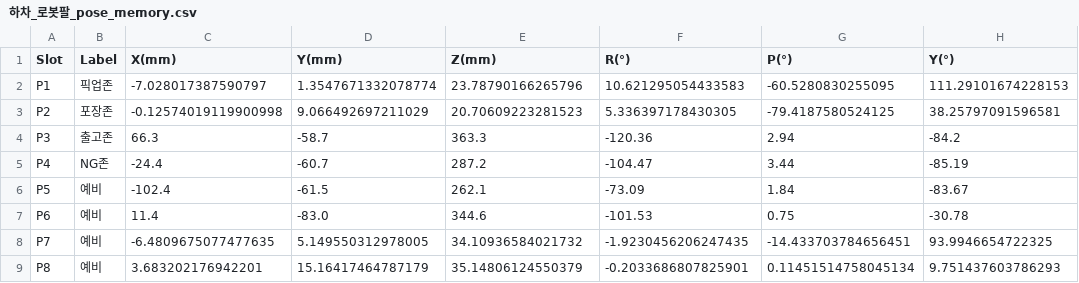
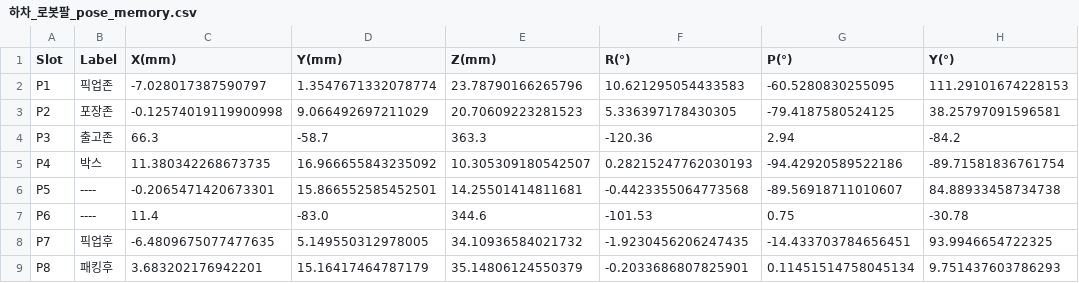
Before and after one commit to addinedu-roscamp-8th/roscamp-repo-3, a CSV file: gui/src/lovo_gui/lovo_gui/config/pose_memory/하차_로봇팔_pose_memory.csv, drawn as a sheet.

```diff
--- a/gui/src/lovo_gui/lovo_gui/config/pose_memory/하차_로봇팔_pose_memory.csv
+++ b/gui/src/lovo_gui/lovo_gui/config/pose_memory/하차_로봇팔_pose_memory.csv
@@ -4,6 +4,6 @@ P2,포장존,-0.12574019119900998,9.066492697211029,20.70609223281523,5.33639717
 P3,출고존,66.3,-58.7,363.3,-120.36,2.94,-84.2
-P4,NG존,-24.4,-60.7,287.2,-104.47,3.44,-85.19
-P5,예비,-102.4,-61.5,262.1,-73.09,1.84,-83.67
-P6,예비,11.4,-83.0,344.6,-101.53,0.75,-30.78
-P7,예비,-6.4809675077477635,5.149550312978005,34.10936584021732,-1.9230456206247435,-14.433703784656451,93.9946654722325
-P8,예비,3.683202176942201,15.16417464787179,35.14806124550379,-0.2033686807825901,0.11451514758045134,9.751437603786293
+P4,박스,11.380342268673735,16.966655843235092,10.305309180542507,0.28215247762030193,-94.42920589522186,-89.71581836761754
+P5,----,-0.2065471420673301,15.866552585452501,14.25501414811681,-0.4423355064773568,-89.56918711010607,84.88933458734738
+P6,----,11.4,-83.0,344.6,-101.53,0.75,-30.78
+P7,픽업후,-6.4809675077477635,5.149550312978005,34.10936584021732,-1.9230456206247435,-14.433703784656451,93.9946654722325
+P8,패킹후,3.683202176942201,15.16417464787179,35.14806124550379,-0.2033686807825901,0.11451514758045134,9.751437603786293
```
Also changed, not shown: gui/src/lovo_gui/lovo_gui/config/pose_memory/상차_로봇팔_offset.csv, gui/src/lovo_gui/lovo_gui/config/pose_memory/상차_로봇팔_pose_memory.csv, 6 other files.
